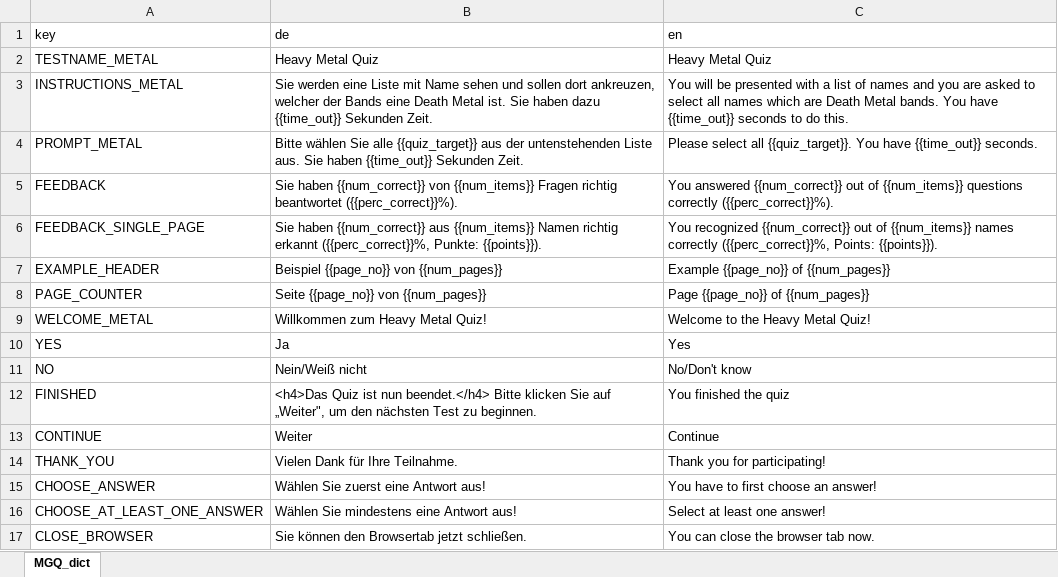
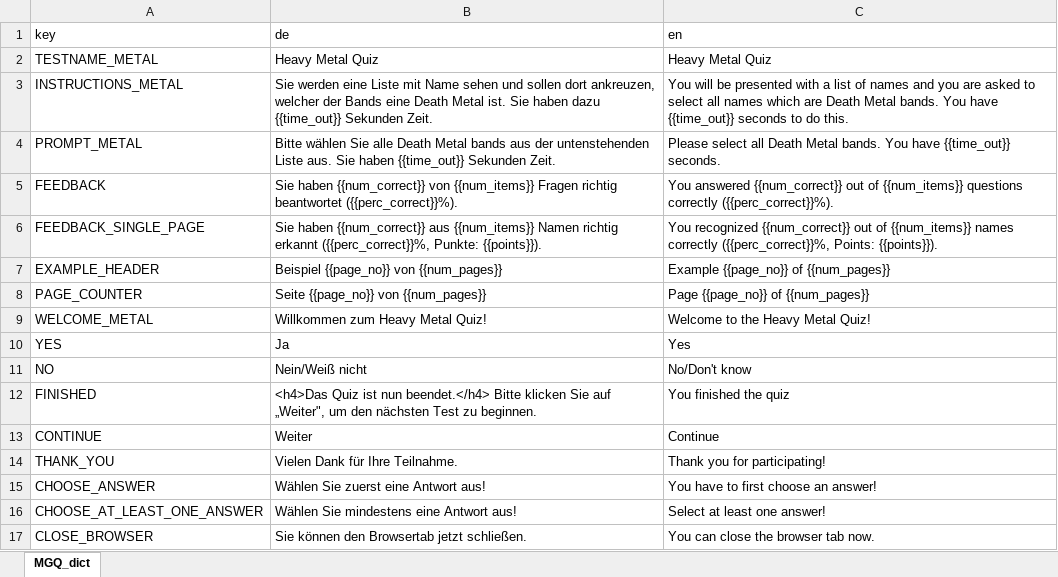
Before and after one commit to klausfrieler/mpiquiz, an Excel workbook: data_raw/dicts/MGQ_dict.xlsx, sheet MGQ_dict, drawn as a sheet; values as stored, in another font and other column widths than the file's, no borders; the diff names each change by its address in the sheet, - before the commit and + after, or states it on an @@ line.

Commit message:
Fixed typo

```diff
--- a/data_raw/dicts/MGQ_dict.xlsx (sheet MGQ_dict)
+++ b/data_raw/dicts/MGQ_dict.xlsx (sheet MGQ_dict)
-B4 (de): …Sie alle {{quiz_target}} aus der…
+B4 (de): …Sie alle Death Metal bands aus der…
-C4 (en): …select all {{quiz_target}}. You have…
+C4 (en): …select all Death Metal bands. You have…
```
Also changed, not shown: 1 other file.
